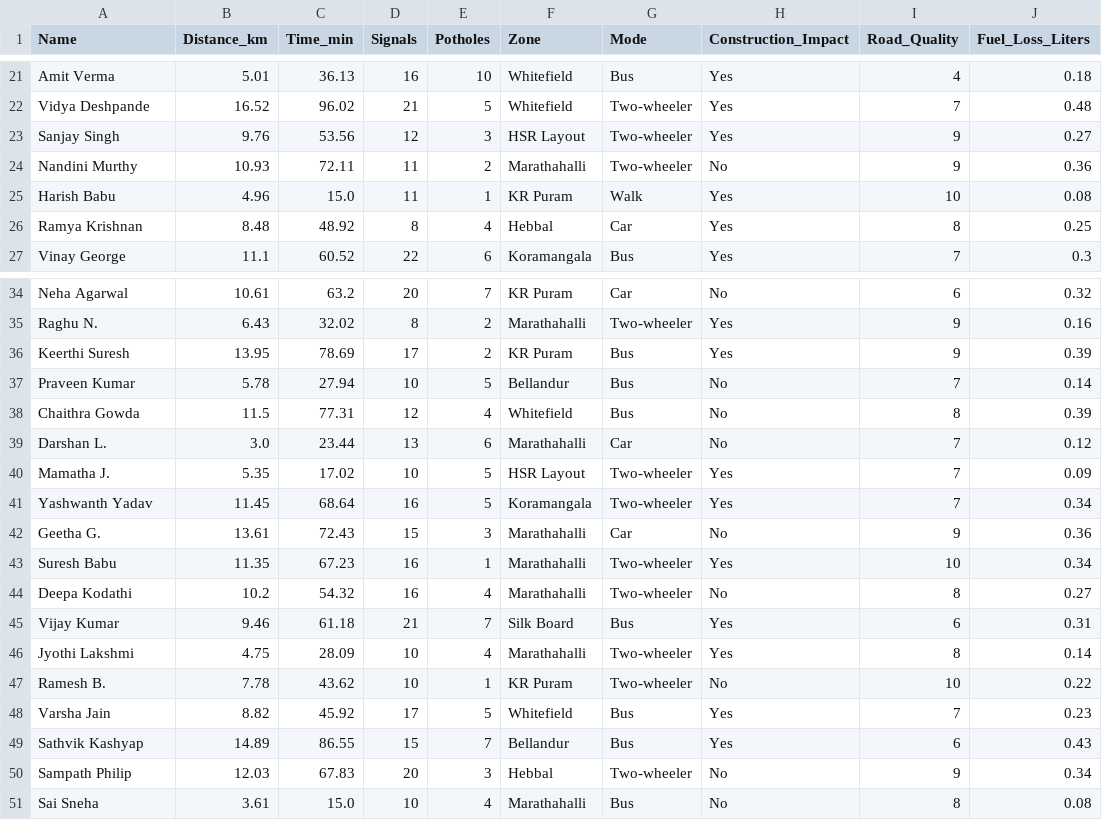
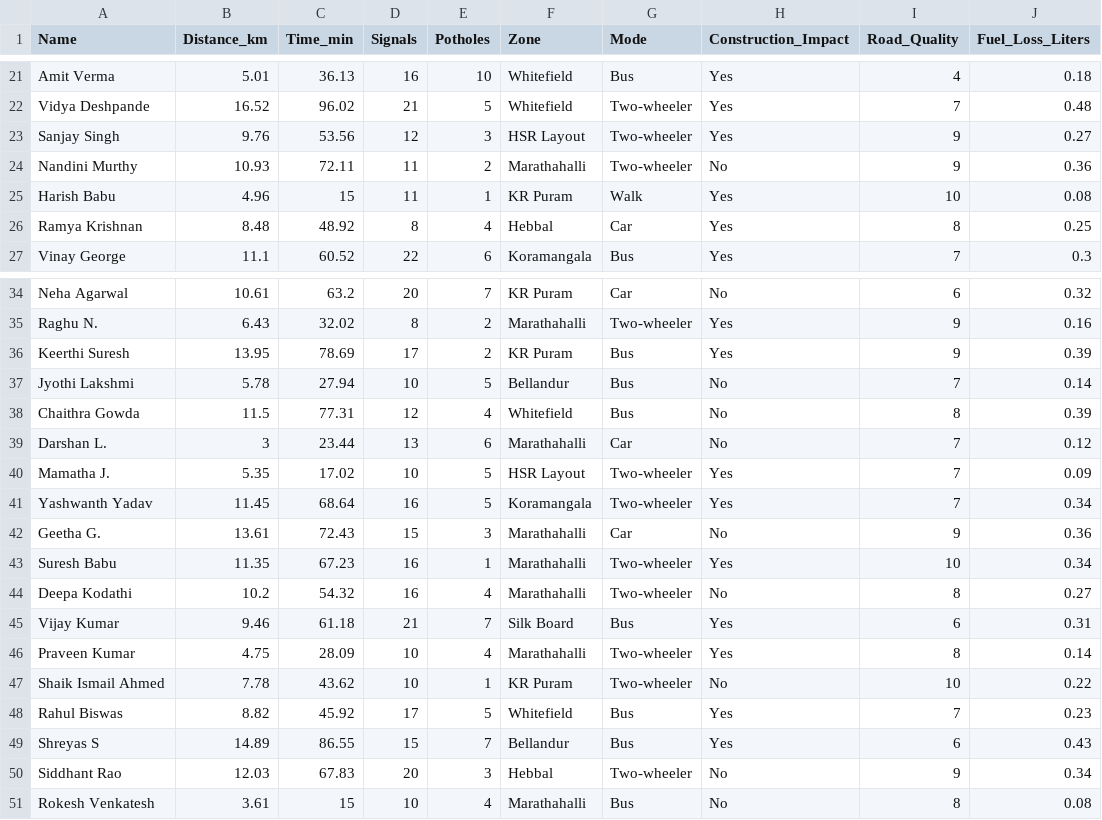
Before and after one commit to Sammy-37/traffic-flow, a CSV file: bangalore_traffic_data.csv, drawn as a sheet; only a part is shown, gaps mark what is left out.

Commit message:
Add files via upload

```diff
--- a/bangalore_traffic_data.csv
+++ b/bangalore_traffic_data.csv
@@ -24,3 +24,3 @@ Sanjay Singh,9.76,53.56,12,3,HSR Layout,Two-wheeler,Yes,9,0.27
 Nandini Murthy,10.93,72.11,11,2,Marathahalli,Two-wheeler,No,9,0.36
-Harish Babu,4.96,15.0,11,1,KR Puram,Walk,Yes,10,0.08
+Harish Babu,4.96,15,11,1,KR Puram,Walk,Yes,10,0.08
 Ramya Krishnan,8.48,48.92,8,4,Hebbal,Car,Yes,8,0.25
@@ -36,5 +36,5 @@ Raghu N.,6.43,32.02,8,2,Marathahalli,Two-wheeler,Yes,9,0.16
 Keerthi Suresh,13.95,78.69,17,2,KR Puram,Bus,Yes,9,0.39
-Praveen Kumar,5.78,27.94,10,5,Bellandur,Bus,No,7,0.14
+Jyothi Lakshmi,5.78,27.94,10,5,Bellandur,Bus,No,7,0.14
 Chaithra Gowda,11.5,77.31,12,4,Whitefield,Bus,No,8,0.39
-Darshan L.,3.0,23.44,13,6,Marathahalli,Car,No,7,0.12
+Darshan L.,3,23.44,13,6,Marathahalli,Car,No,7,0.12
 Mamatha J.,5.35,17.02,10,5,HSR Layout,Two-wheeler,Yes,7,0.09
@@ -45,7 +45,7 @@ Deepa Kodathi,10.2,54.32,16,4,Marathahalli,Two-wheeler,No,8,0.27
 Vijay Kumar,9.46,61.18,21,7,Silk Board,Bus,Yes,6,0.31
-Jyothi Lakshmi,4.75,28.09,10,4,Marathahalli,Two-wheeler,Yes,8,0.14
-Ramesh B.,7.78,43.62,10,1,KR Puram,Two-wheeler,No,10,0.22
-Varsha Jain,8.82,45.92,17,5,Whitefield,Bus,Yes,7,0.23
-Sathvik Kashyap,14.89,86.55,15,7,Bellandur,Bus,Yes,6,0.43
-Sampath Philip,12.03,67.83,20,3,Hebbal,Two-wheeler,No,9,0.34
-Sai Sneha,3.61,15.0,10,4,Marathahalli,Bus,No,8,0.08
+Praveen Kumar,4.75,28.09,10,4,Marathahalli,Two-wheeler,Yes,8,0.14
+Shaik Ismail Ahmed,7.78,43.62,10,1,KR Puram,Two-wheeler,No,10,0.22
+Rahul Biswas,8.82,45.92,17,5,Whitefield,Bus,Yes,7,0.23
+Shreyas S,14.89,86.55,15,7,Bellandur,Bus,Yes,6,0.43
+Siddhant Rao,12.03,67.83,20,3,Hebbal,Two-wheeler,No,9,0.34
+Rokesh Venkatesh,3.61,15,10,4,Marathahalli,Bus,No,8,0.08
```
